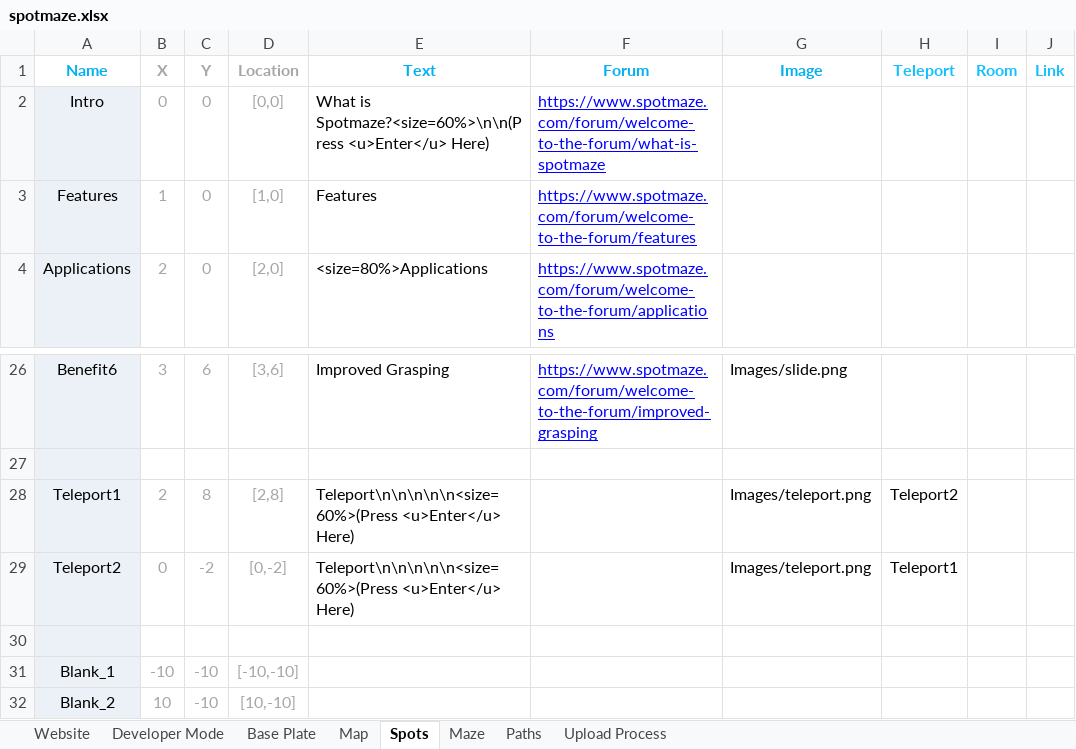
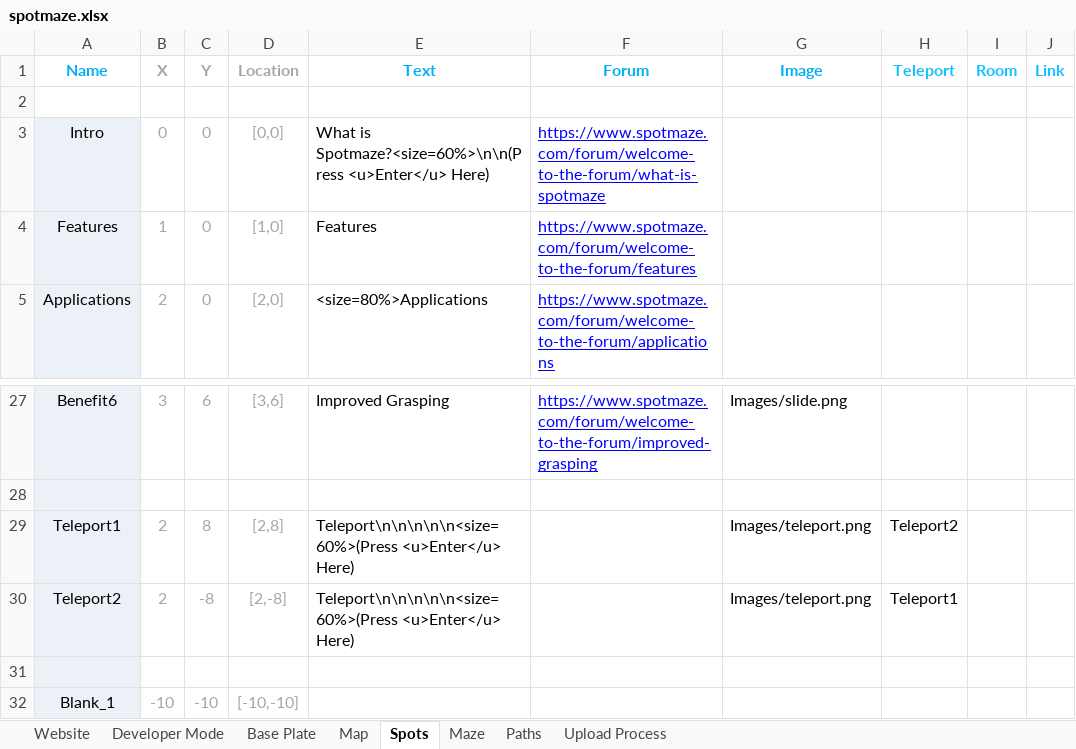
Before and after one commit to spotmaze/spotmaze, an Excel workbook: spotmaze.xlsx, sheet Spots, drawn as a sheet; only a part is shown, gaps mark what is left out; the shorter side is filled out with more unchanged rows; values as stored, in another font and other column widths than the file's, no borders; charts and pictures and conditional formats not drawn; addresses are those after the commit; the diff names each change by its address in the sheet, - before the commit and + after, or states it on an @@ line.

```diff
--- a/spotmaze.xlsx (sheet Spots)
+++ b/spotmaze.xlsx (sheet Spots)
+row 2: (empty)
-B30 (X): 0
+B30 (X): 2
-C30 (Y): -2
+C30 (Y): -8
-D30 (Location): [0,-2]
+D30 (Location): [2,-8]
```
Also changed, not shown: sheet Paths, sheet Map, sheet Maze, formulas that keep their value, charts or pictures.
